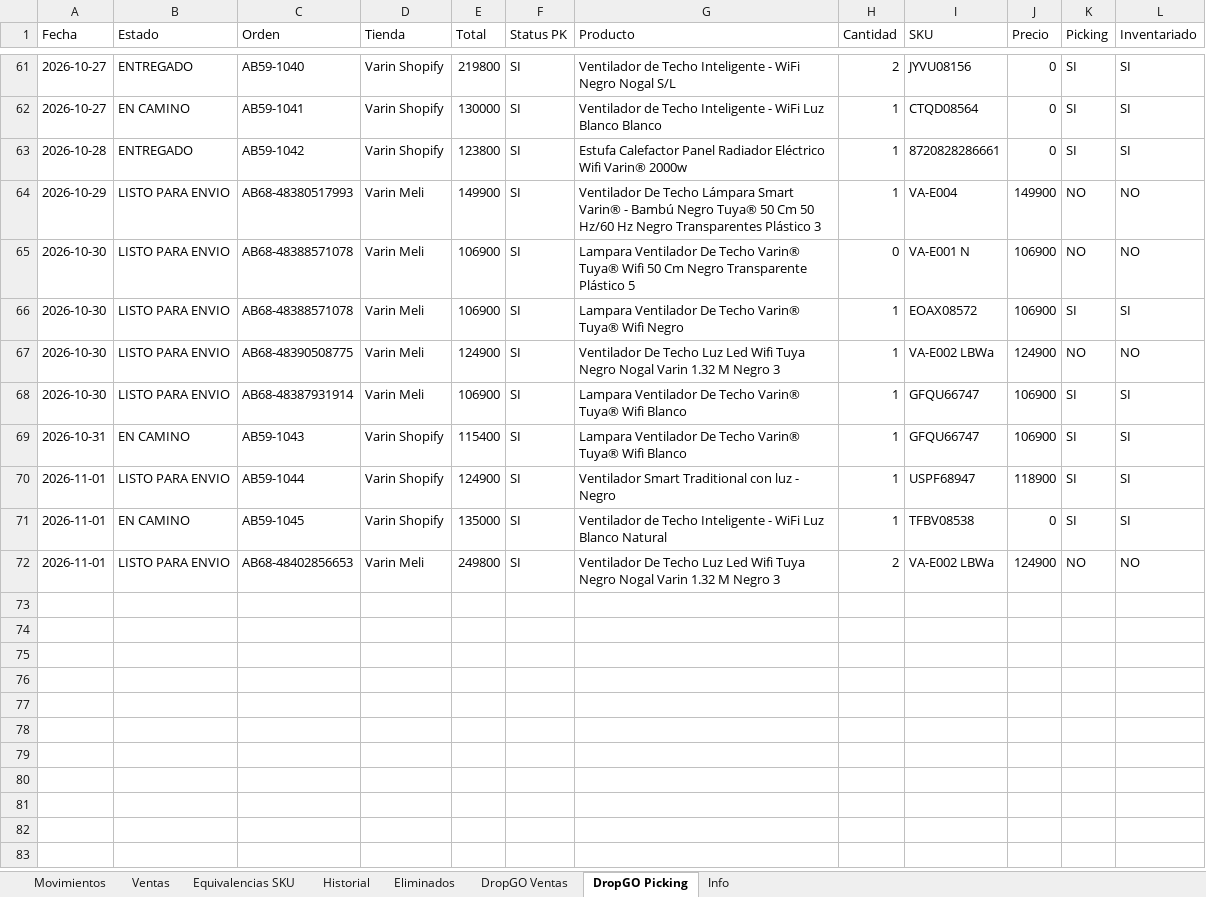
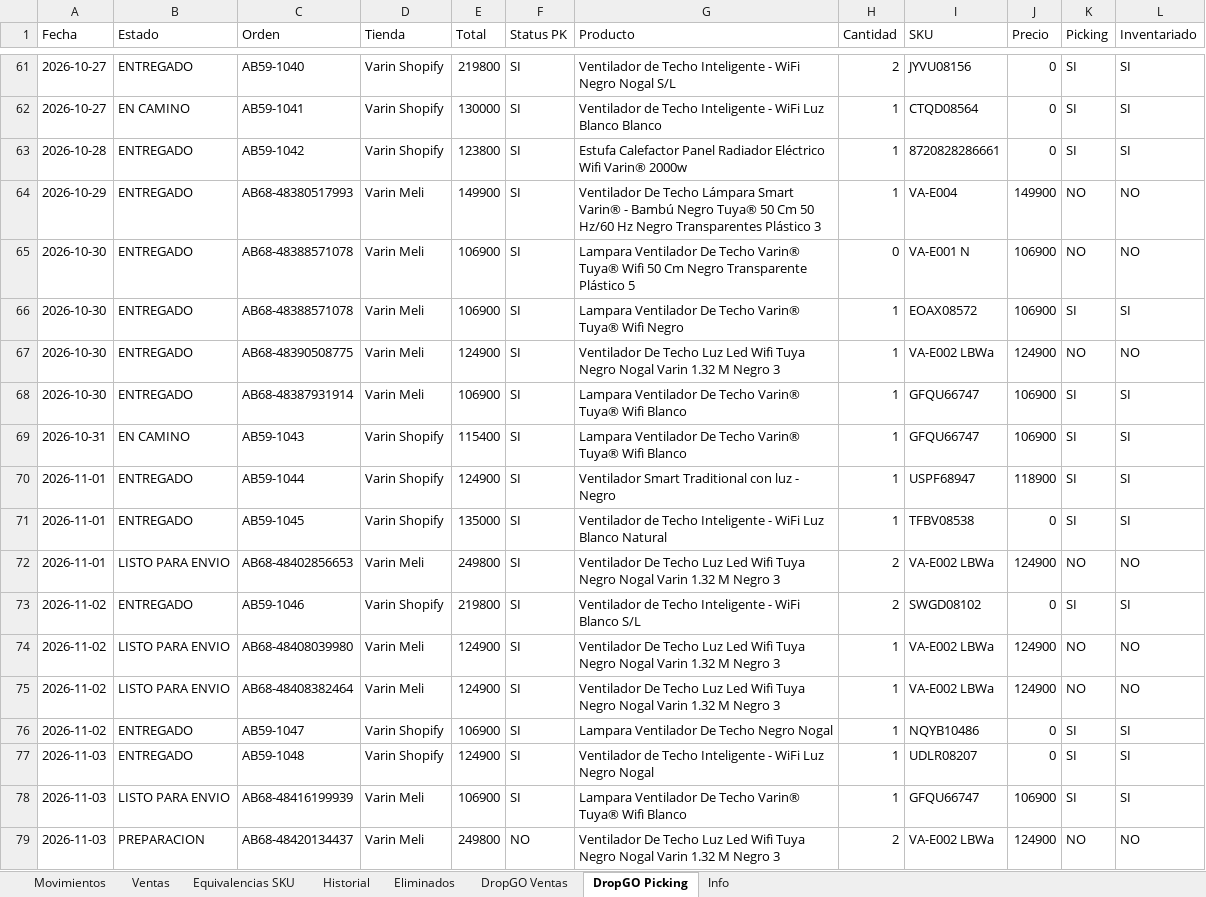
Before and after one commit to alaskanext-blip/ERPvarin, an Excel workbook: data.xlsx, sheet DropGO Picking, drawn as a sheet; only a part is shown, gaps mark what is left out; values as stored, in another font and other column widths than the file's, no borders; the diff names each change by its address in the sheet, - before the commit and + after, or states it on an @@ line.

Commit message:
Datos Varin 2026-11-04 11:02

```diff
--- a/data.xlsx (sheet DropGO Picking)
+++ b/data.xlsx (sheet DropGO Picking)
-B64:B68 (Estado): LISTO PARA ENVIO
+B64:B68 (Estado): ENTREGADO
-B70 (Estado): LISTO PARA ENVIO
+B70 (Estado): ENTREGADO
-B71 (Estado): EN CAMINO
+B71 (Estado): ENTREGADO
+row 73: 2026-11-02 | ENTREGADO | AB59-1046 | Varin Shopify | 219800 | SI | Ventilador de Techo Inteligente - WiFi Blanco S/L | 2 | SWGD08102 | 0 | SI | SI
+row 74: 2026-11-02 | LISTO PARA ENVIO | AB68-48408039980 | Varin Meli | 124900 | SI | Ventilador De Techo Luz Led Wifi Tuya Negro Nogal Varin 1.32 M Negro 3 | 1 | VA-E002 LBWa | 124900 | NO | NO
+row 75: 2026-11-02 | LISTO PARA ENVIO | AB68-48408382464 | Varin Meli | 124900 | SI | Ventilador De Techo Luz Led Wifi Tuya Negro Nogal Varin 1.32 M Negro 3 | 1 | VA-E002 LBWa | 124900 | NO | NO
+row 76: 2026-11-02 | ENTREGADO | AB59-1047 | Varin Shopify | 106900 | SI | Lampara Ventilador De Techo Negro Nogal | 1 | NQYB10486 | 0 | SI | SI
+row 77: 2026-11-03 | ENTREGADO | AB59-1048 | Varin Shopify | 124900 | SI | Ventilador de Techo Inteligente - WiFi Luz Negro Nogal | 1 | UDLR08207 | 0 | SI | SI
+row 78: 2026-11-03 | LISTO PARA ENVIO | AB68-48416199939 | Varin Meli | 106900 | SI | Lampara Ventilador De Techo Varin® Tuya® Wifi Blanco | 1 | GFQU66747 | 106900 | SI | SI
+row 79: 2026-11-03 | PREPARACION | AB68-48420134437 | Varin Meli | 249800 | NO | Ventilador De Techo Luz Led Wifi Tuya Negro Nogal Varin 1.32 M Negro 3 | 2 | VA-E002 LBWa | 124900 | NO | NO
```
Also changed, not shown: sheet Movimientos, sheet DropGO Ventas, sheet Historial, sheet Info.
